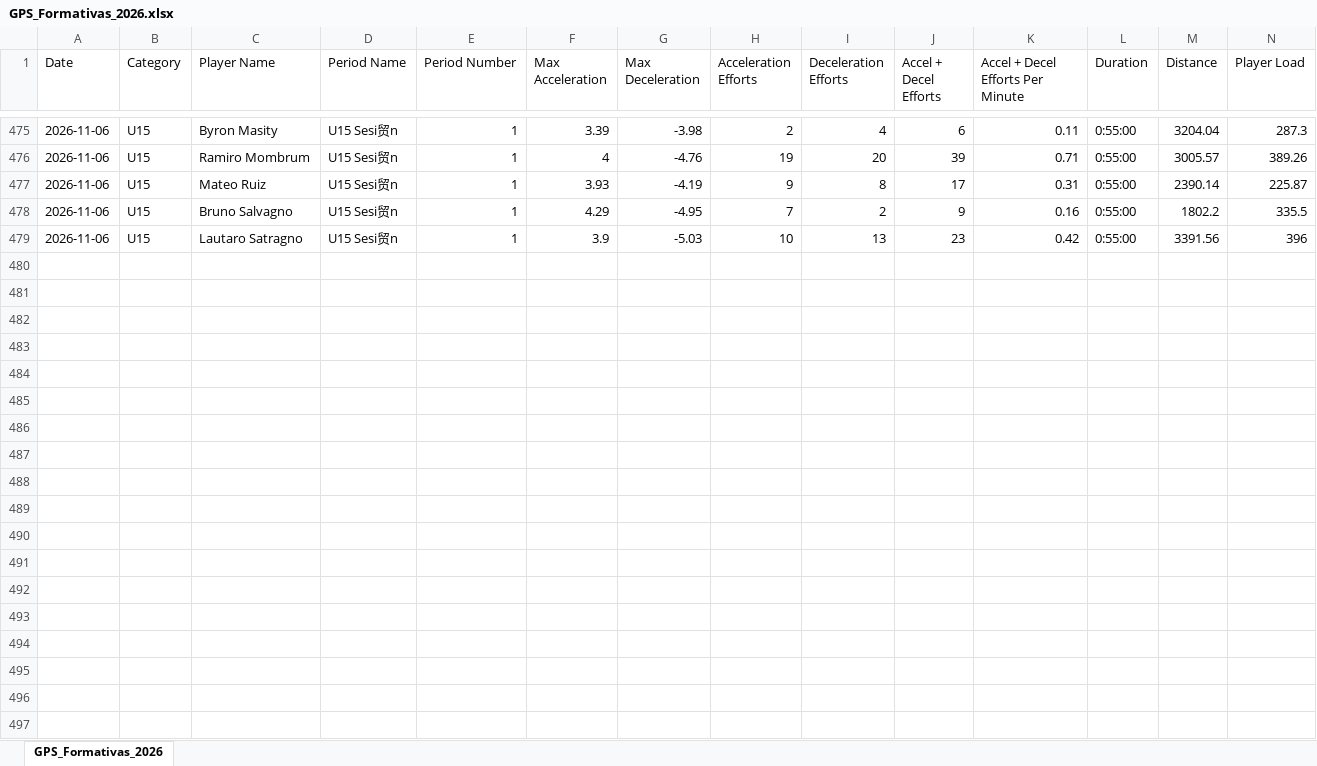
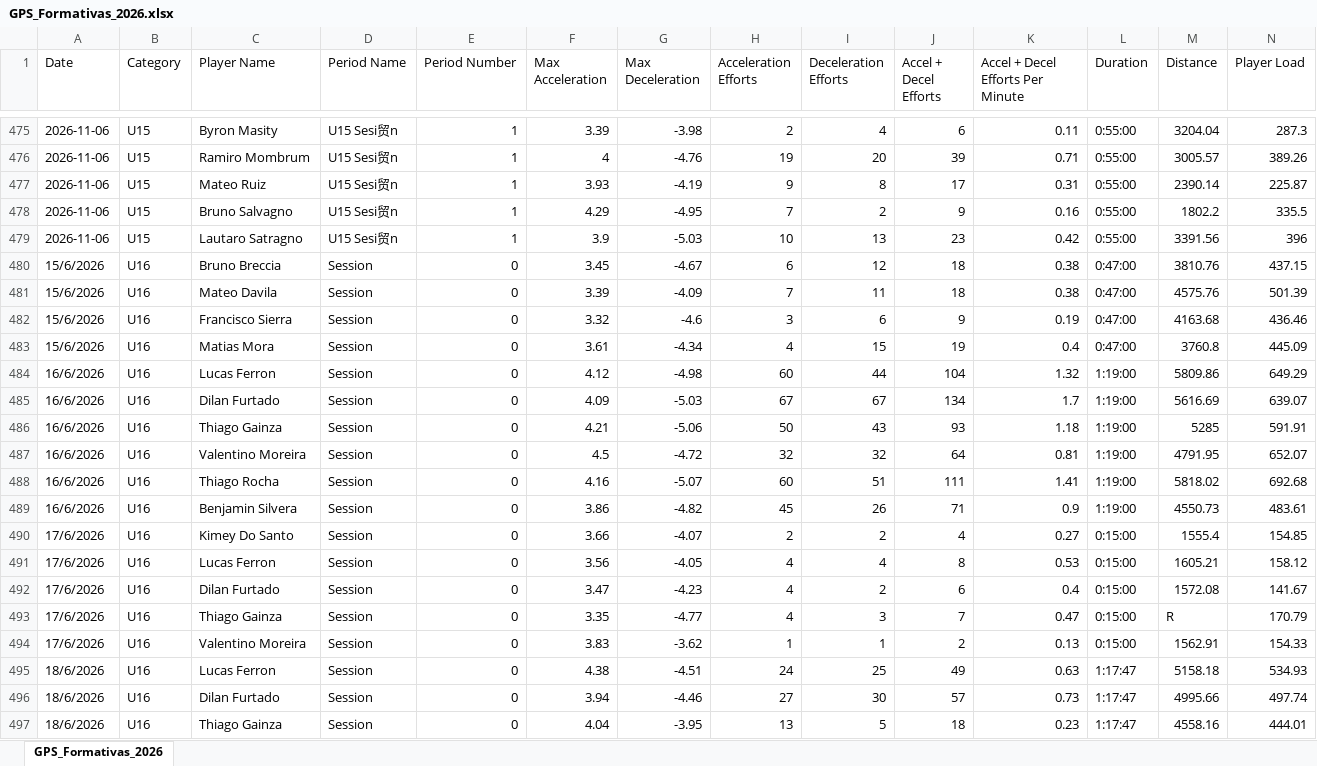
Before and after one commit to BecquerF/Danubio_formativas_gps, an Excel workbook: GPS_Formativas_2026.xlsx, sheet GPS_Formativas_2026, drawn as a sheet; only a part is shown, gaps mark what is left out; values as stored, in another font and other column widths than the file's, no cell formats; rows hold the shown columns only; the diff covers the shown part only; the diff names each change by its address in the sheet, - before the commit and + after, or states it on an @@ line.

Commit message:
2.6

```diff
--- a/GPS_Formativas_2026.xlsx (sheet GPS_Formativas_2026)
+++ b/GPS_Formativas_2026.xlsx (sheet GPS_Formativas_2026)
+row 480: 15/6/2026 | U16 | Bruno Breccia | Session | 0 | 3.45 | -4.67 | 6 | 12 | 18 | 0.38 | 0:47:00 | 3810.76 | 437.15
+row 481: 15/6/2026 | U16 | Mateo Davila | Session | 0 | 3.39 | -4.09 | 7 | 11 | 18 | 0.38 | 0:47:00 | 4575.76 | 501.39
+row 482: 15/6/2026 | U16 | Francisco Sierra | Session | 0 | 3.32 | -4.6 | 3 | 6 | 9 | 0.19 | 0:47:00 | 4163.68 | 436.46
+row 483: 15/6/2026 | U16 | Matias Mora | Session | 0 | 3.61 | -4.34 | 4 | 15 | 19 | 0.4 | 0:47:00 | 3760.8 | 445.09
+row 484: 16/6/2026 | U16 | Lucas Ferron | Session | 0 | 4.12 | -4.98 | 60 | 44 | 104 | 1.32 | 1:19:00 | 5809.86 | 649.29
+row 485: 16/6/2026 | U16 | Dilan Furtado | Session | 0 | 4.09 | -5.03 | 67 | 67 | 134 | 1.7 | 1:19:00 | 5616.69 | 639.07
+row 486: 16/6/2026 | U16 | Thiago Gainza | Session | 0 | 4.21 | -5.06 | 50 | 43 | 93 | 1.18 | 1:19:00 | 5285 | 591.91
+row 487: 16/6/2026 | U16 | Valentino Moreira | Session | 0 | 4.5 | -4.72 | 32 | 32 | 64 | 0.81 | 1:19:00 | 4791.95 | 652.07
+row 488: 16/6/2026 | U16 | Thiago Rocha | Session | 0 | 4.16 | -5.07 | 60 | 51 | 111 | 1.41 | 1:19:00 | 5818.02 | 692.68
+row 489: 16/6/2026 | U16 | Benjamin Silvera | Session | 0 | 3.86 | -4.82 | 45 | 26 | 71 | 0.9 | 1:19:00 | 4550.73 | 483.61
+row 490: 17/6/2026 | U16 | Kimey Do Santo | Session | 0 | 3.66 | -4.07 | 2 | 2 | 4 | 0.27 | 0:15:00 | 1555.4 | 154.85
+row 491: 17/6/2026 | U16 | Lucas Ferron | Session | 0 | 3.56 | -4.05 | 4 | 4 | 8 | 0.53 | 0:15:00 | 1605.21 | 158.12
+row 492: 17/6/2026 | U16 | Dilan Furtado | Session | 0 | 3.47 | -4.23 | 4 | 2 | 6 | 0.4 | 0:15:00 | 1572.08 | 141.67
+row 493: 17/6/2026 | U16 | Thiago Gainza | Session | 0 | 3.35 | -4.77 | 4 | 3 | 7 | 0.47 | 0:15:00 | R | 170.79
+row 494: 17/6/2026 | U16 | Valentino Moreira | Session | 0 | 3.83 | -3.62 | 1 | 1 | 2 | 0.13 | 0:15:00 | 1562.91 | 154.33
+row 495: 18/6/2026 | U16 | Lucas Ferron | Session | 0 | 4.38 | -4.51 | 24 | 25 | 49 | 0.63 | 1:17:47 | 5158.18 | 534.93
+row 496: 18/6/2026 | U16 | Dilan Furtado | Session | 0 | 3.94 | -4.46 | 27 | 30 | 57 | 0.73 | 1:17:47 | 4995.66 | 497.74
+row 497: 18/6/2026 | U16 | Thiago Gainza | Session | 0 | 4.04 | -3.95 | 13 | 5 | 18 | 0.23 | 1:17:47 | 4558.16 | 444.01
```
Also changed, not shown: 16 added rows and 2 edited cells elsewhere in this sheet, cell formats.
